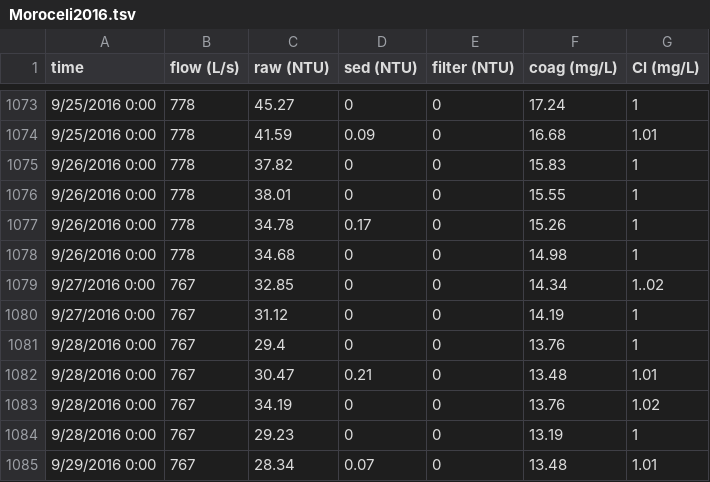
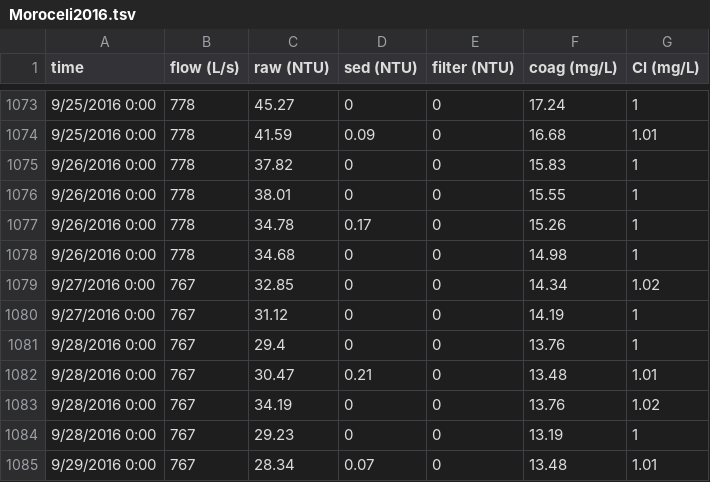
Before and after one commit to monroews/Plant_Performance, a TSV file: Moroceli2016.tsv, drawn as a sheet; only a part is shown, gaps mark what is left out.

```diff
--- a/Moroceli2016.tsv
+++ b/Moroceli2016.tsv
@@ -1078,3 +1078,3 @@ time	flow (L/s)	raw (NTU)	sed (NTU)	filter (NTU)	coag (mg/L)	Cl (mg/L)
 9/26/2016 0:00	778	34.68	0	0	14.98	1
-9/27/2016 0:00	767	32.85	0	0	14.34	1..02
+9/27/2016 0:00	767	32.85	0	0	14.34	1.02
 9/27/2016 0:00	767	31.12	0	0	14.19	1
```
Also changed, not shown: 1 other file.
